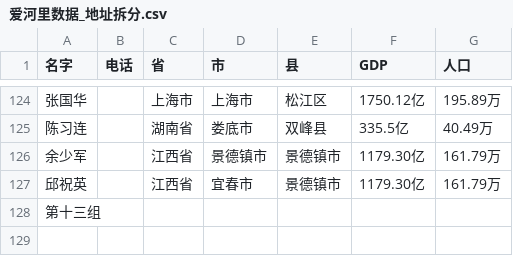
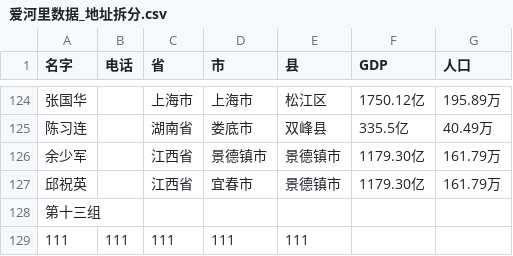
Before and after one commit to yingjiexu2002/ai-heli-county-agents, a CSV file: data/爱河里数据_地址拆分.csv, drawn as a sheet; only a part is shown, gaps mark what is left out; the diff names each change by its address in the sheet, - before the commit and + after, or states it on an @@ line.

```diff
--- a/data/爱河里数据_地址拆分.csv
+++ b/data/爱河里数据_地址拆分.csv
+row 129: 111 | 111 | 111 | 111 | 111
```
Also changed, not shown: 5 other files.
